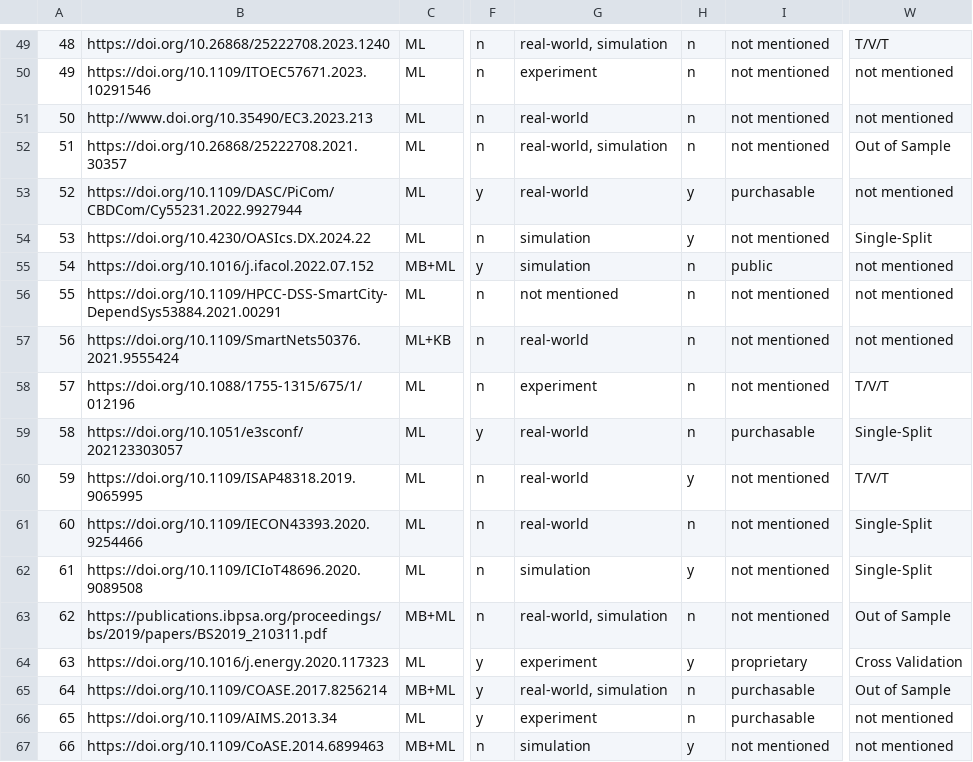
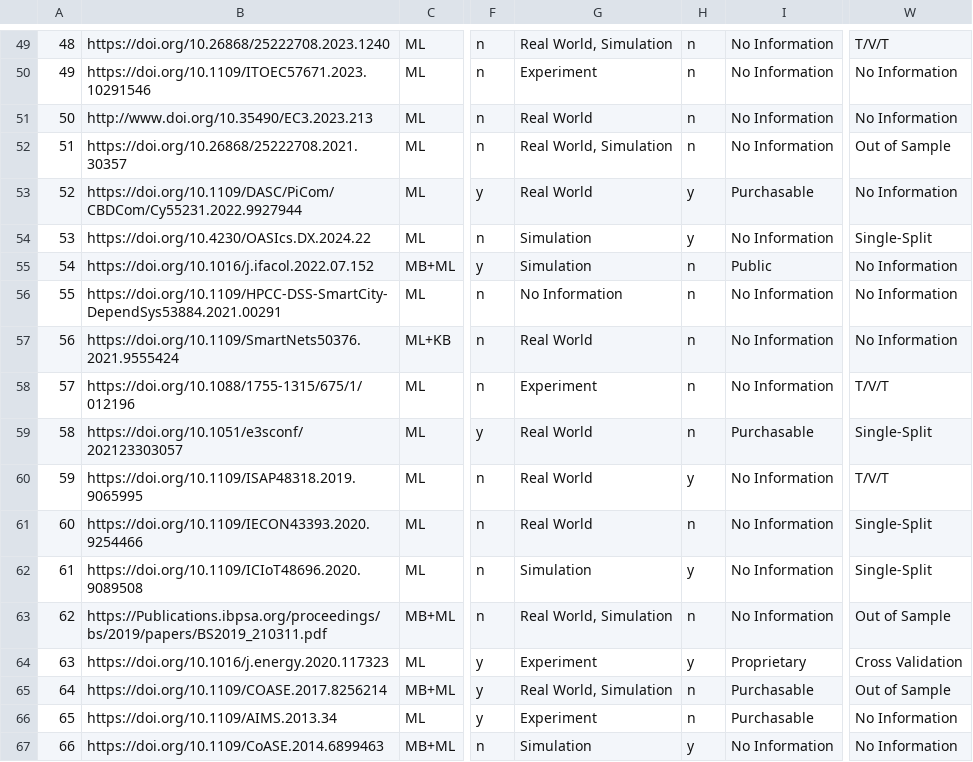
Before and after one commit to tuw-isab/reproducibility-analysis-ml-based-fdd-hvac, a CSV file: data/papers_reviewed_reprod_variables.csv, drawn as a sheet; only a part is shown, gaps mark what is left out; the diff covers the shown part only; the diff names each change by its address in the sheet, - before the commit and + after, or states it on an @@ line.

```diff
--- a/data/papers_reviewed_reprod_variables.csv
+++ b/data/papers_reviewed_reprod_variables.csv
-G49: real-world, simulation
+G49: Real World, Simulation
-I49:I52: not mentioned
+I49:I52: No Information
-G50: experiment
+G50: Experiment
-W50:W51: not mentioned
+W50:W51: No Information
-G51: real-world
+G51: Real World
-G52: real-world, simulation
+G52: Real World, Simulation
-G53: real-world
+G53: Real World
-I53: purchasable
+I53: Purchasable
-W53: not mentioned
+W53: No Information
-G54:G55: simulation
+G54:G55: Simulation
-I54: not mentioned
+I54: No Information
-I55: public
+I55: Public
-W55:W57: not mentioned
+W55:W57: No Information
-G56: not mentioned
+G56: No Information
-I56:I58: not mentioned
+I56:I58: No Information
-G57: real-world
+G57: Real World
-G58: experiment
+G58: Experiment
-G59:G61: real-world
+G59:G61: Real World
-I59: purchasable
+I59: Purchasable
-I60:I63: not mentioned
+I60:I63: No Information
-G62: simulation
+G62: Simulation
-B63: https://publications.ibpsa.org/proceedings/bs/2019/papers/BS2019_210311.pdf
+B63: https://Publications.ibpsa.org/proceedings/bs/2019/papers/BS2019_210311.pdf
-G63: real-world, simulation
+G63: Real World, Simulation
-G64: experiment
+G64: Experiment
-I64: proprietary
+I64: Proprietary
-G65: real-world, simulation
+G65: Real World, Simulation
-I65:I66: purchasable
+I65:I66: Purchasable
-G66: experiment
+G66: Experiment
-W66:W67: not mentioned
+W66:W67: No Information
-G67: simulation
+G67: Simulation
-I67: not mentioned
+I67: No Information
```
Also changed, not shown: 113 edited cells elsewhere in this file, 1 other file.
